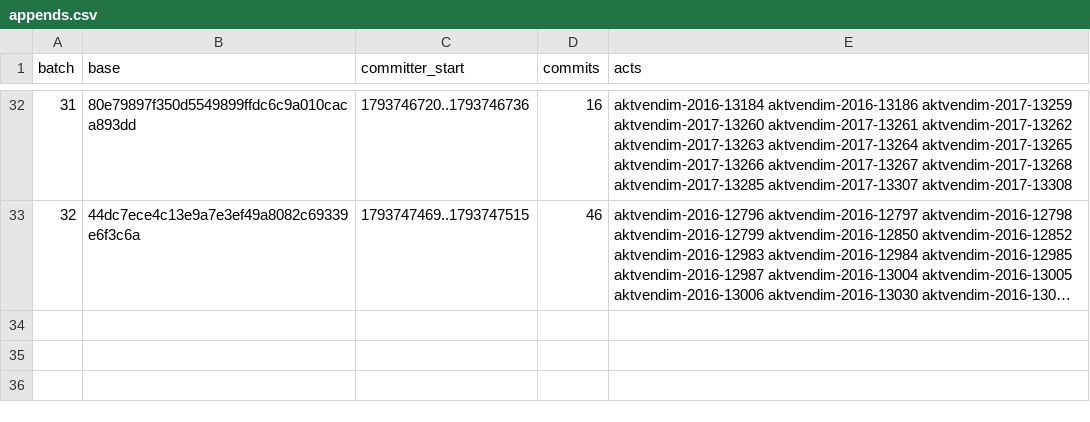
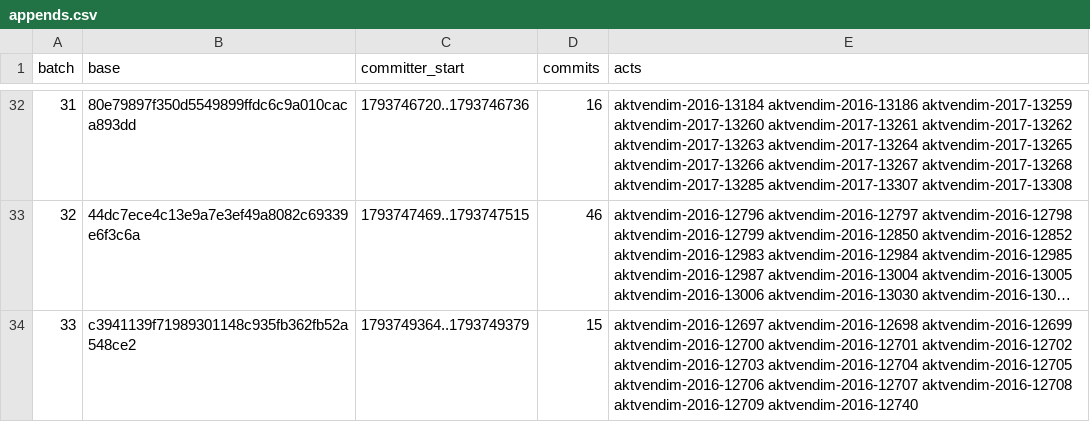
Before and after one commit to lexifina/kosovo-law, a CSV file: registry/data/appends.csv, drawn as a sheet; only a part is shown, gaps mark what is left out; long unchanged cells end in …; the diff names each change by its address in the sheet, - before the commit and + after, or states it on an @@ line.

```diff
--- a/registry/data/appends.csv
+++ b/registry/data/appends.csv
+row 34: 33 | c3941139f71989301148c935fb362fb52a548ce2 | 1793749364..1793749379 | 15 | aktvendim-2016-12697 aktvendim-2016-12698 aktvendim-2016-12699 aktvendim-2016-12700 aktvendim-2016-12701 aktvendim-2016-12702 aktvendim-2016-12703 aktvendim-2016-12704 aktvendim-2016-12705 aktvendim-2016-12706 aktvendim-2016-12707 aktvendim-2016-12708 aktvendim-2016-12709 aktvendim-2016-12740
```
Also changed, not shown: registry/data/commits.csv, 21 other files.
